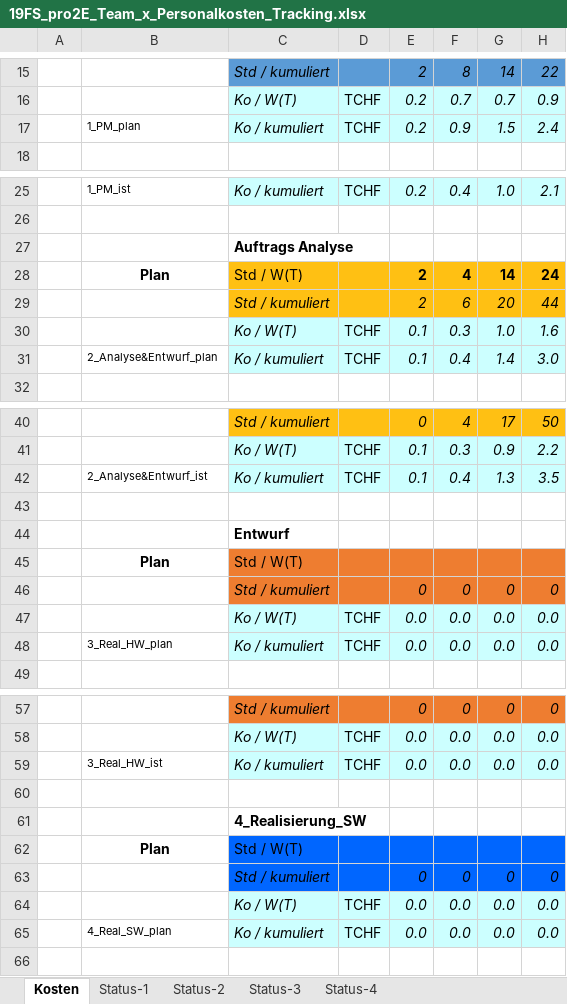
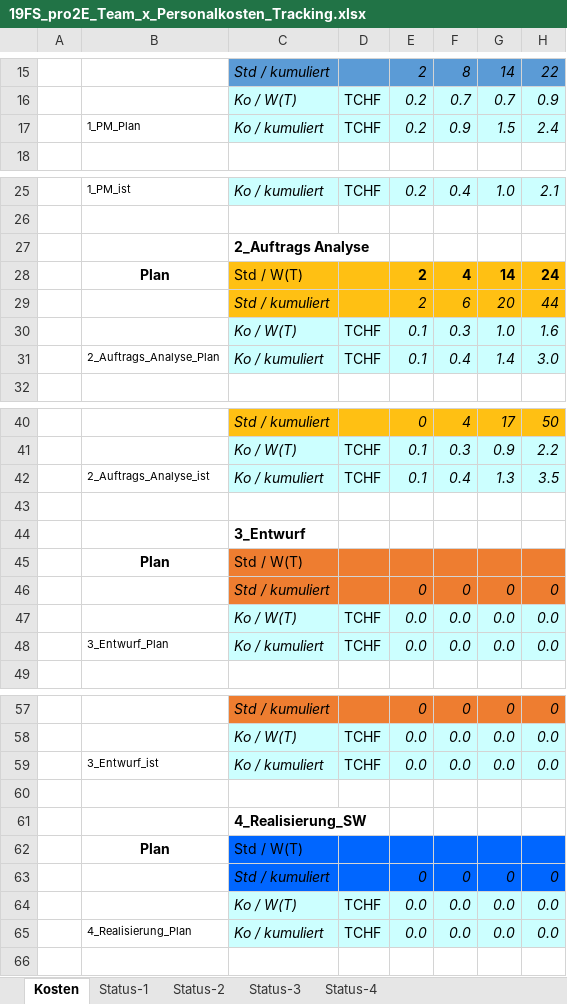
Before and after one commit to Swissmade41/EMI-Filter, an Excel workbook: Zeiterfassung/19FS_pro2E_Team_x_Personalkosten_Tracking.xlsx, sheet Kosten, drawn as a sheet; only a part is shown, gaps mark what is left out; values as stored, in another font and other column widths than the file's, no borders; the diff covers the shown part only; the diff names each change by its address in the sheet, - before the commit and + after, or states it on an @@ line.

Commit message:
Personalkosten Neu

```diff
--- a/Zeiterfassung/19FS_pro2E_Team_x_Personalkosten_Tracking.xlsx (sheet Kosten)
+++ b/Zeiterfassung/19FS_pro2E_Team_x_Personalkosten_Tracking.xlsx (sheet Kosten)
-B17: 1_PM_plan
+B17: 1_PM_Plan
-C27: Auftrags Analyse
+C27: 2_Auftrags Analyse
-B31: 2_Analyse&Entwurf_plan
+B31: 2_Auftrags_Analyse_Plan
-B42: 2_Analyse&Entwurf_ist
+B42: 2_Auftrags_Analyse_ist
-C44: Entwurf
+C44: 3_Entwurf
-B48: 3_Real_HW_plan
+B48: 3_Entwurf_Plan
-B59: 3_Real_HW_ist
+B59: 3_Entwurf_ist
-B65: 4_Real_SW_plan
+B65: 4_Realisierung_Plan
```
Also changed, not shown: 5 edited cells elsewhere in this sheet, charts or pictures, 1 other file.
